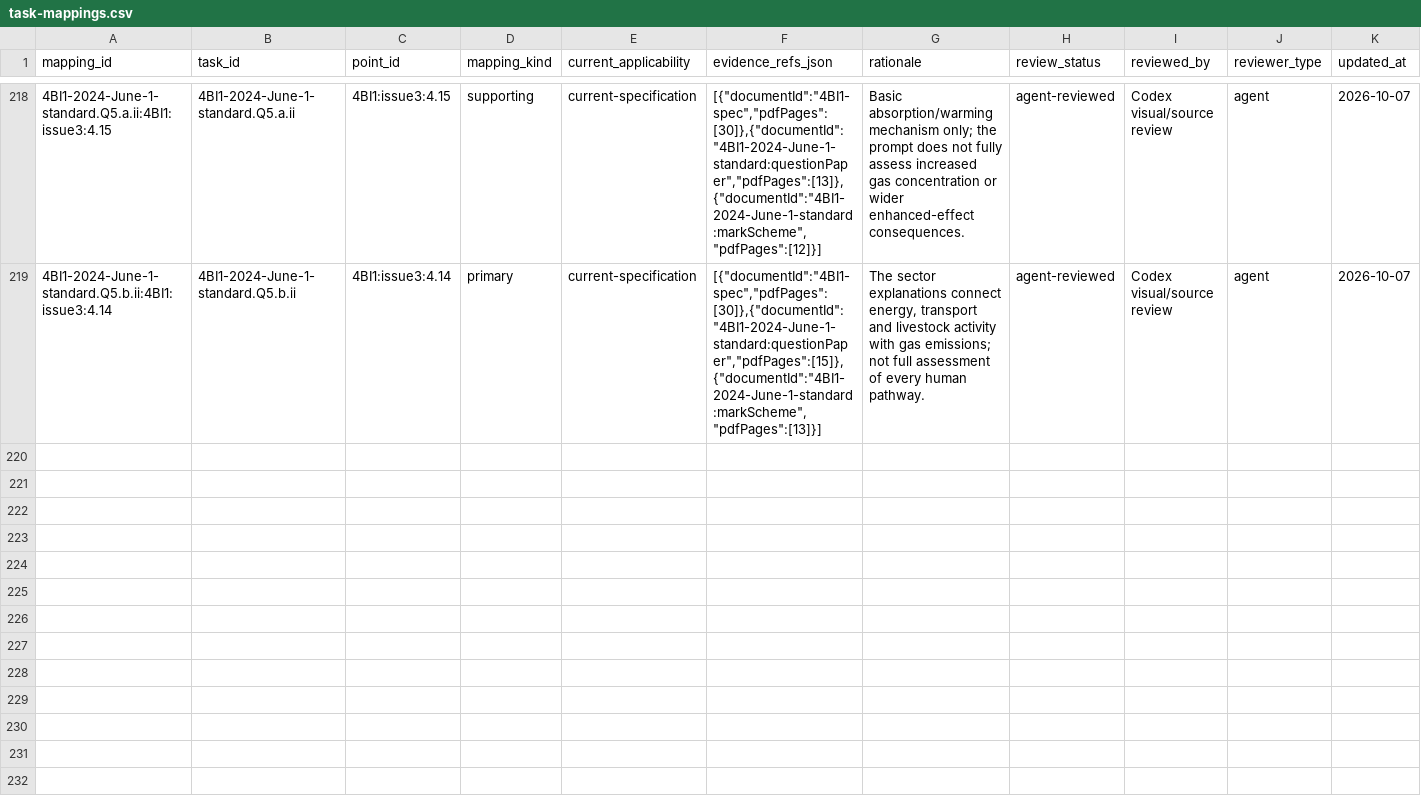
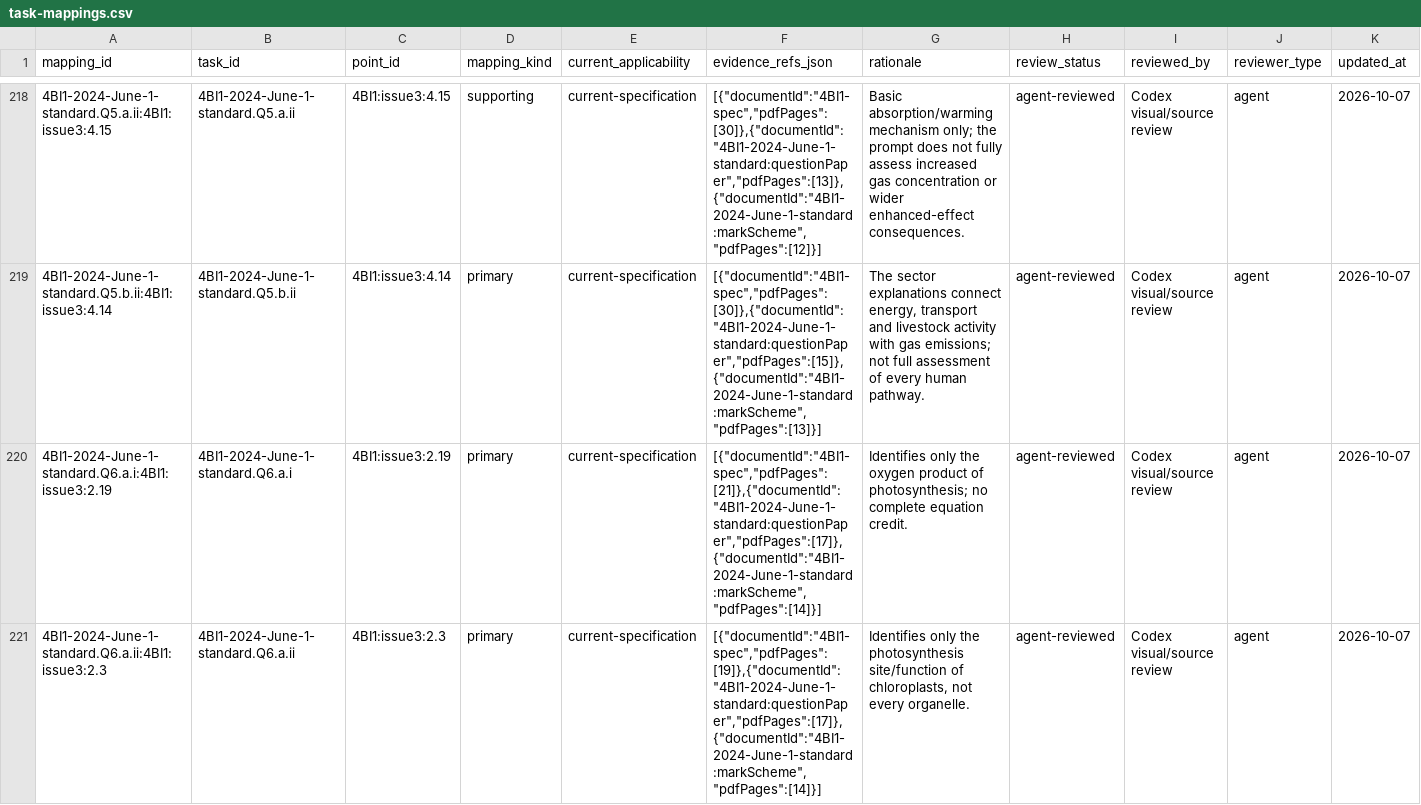
Before and after one commit to peterpeterpeter111/igcses, a CSV file: research/ledger/v1/task-mappings.csv, drawn as a sheet; only a part is shown, gaps mark what is left out; the diff covers the shown part only.

```diff
--- a/research/ledger/v1/task-mappings.csv
+++ b/research/ledger/v1/task-mappings.csv
@@ -219 +219,3 @@ mapping_id,task_id,point_id,mapping_kind,current_applicability,evidence_refs_jso
 4BI1-2024-June-1-standard.Q5.b.ii:4BI1:issue3:4.14,4BI1-2024-June-1-standard.Q5.b.ii,4BI1:issue3:4.14,primary,current-specification,"[{""documentId"":""4BI1-spec"",""pdfPages"":[30]},{""documentId"":""4BI1-2024-June-1-standard:questionPaper"",""pdfPages"":[15]},{""documentId"":""4BI1-2024-June-1-standard:markScheme"",""pdfPages"":[13]}]","The sector explanations connect energy, transport and livestock activity with gas emissions; not full assessment of every human pathway.",agent-reviewed,Codex visual/source review,agent,2026-10-07
+4BI1-2024-June-1-standard.Q6.a.i:4BI1:issue3:2.19,4BI1-2024-June-1-standard.Q6.a.i,4BI1:issue3:2.19,primary,current-specification,"[{""documentId"":""4BI1-spec"",""pdfPages"":[21]},{""documentId"":""4BI1-2024-June-1-standard:questionPaper"",""pdfPages"":[17]},{""documentId"":""4BI1-2024-June-1-standard:markScheme"",""pdfPages"":[14]}]",Identifies only the oxygen product of photosynthesis; no complete equation credit.,agent-reviewed,Codex visual/source review,agent,2026-10-07
+4BI1-2024-June-1-standard.Q6.a.ii:4BI1:issue3:2.3,4BI1-2024-June-1-standard.Q6.a.ii,4BI1:issue3:2.3,primary,current-specification,"[{""documentId"":""4BI1-spec"",""pdfPages"":[19]},{""documentId"":""4BI1-2024-June-1-standard:questionPaper"",""pdfPages"":[17]},{""documentId"":""4BI1-2024-June-1-standard:markScheme"",""pdfPages"":[14]}]","Identifies only the photosynthesis site/function of chloroplasts, not every organelle.",agent-reviewed,Codex visual/source review,agent,2026-10-07
```
Also changed, not shown: 3 added rows elsewhere in this file, research/ledger/v1/documents.csv, research/ledger/v1/papers.csv, 25 other files.
